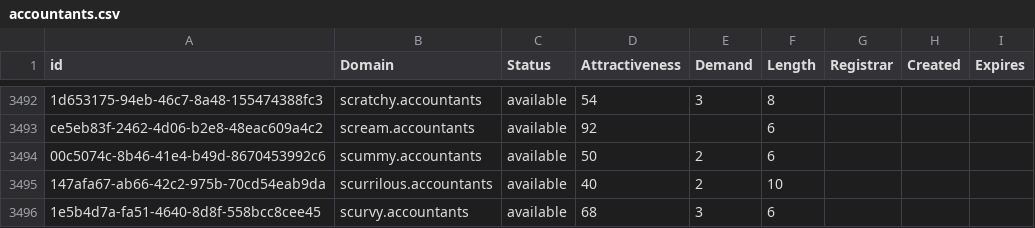
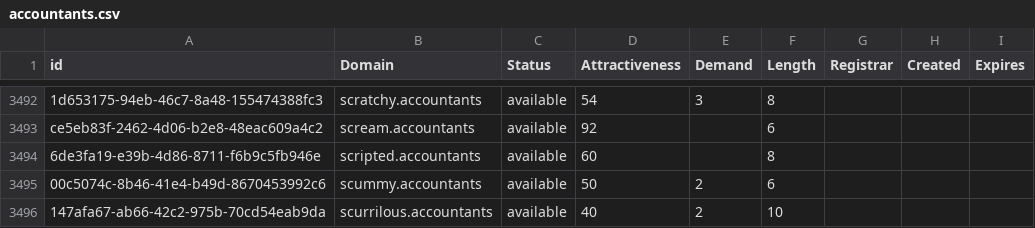
Before and after one commit to UniqueDomains/accountants-oneword-domains, a CSV file: accountants.csv, drawn as a sheet; only a part is shown, gaps mark what is left out; the shorter side is filled out with more unchanged rows; the diff names each change by its address in the sheet, - before the commit and + after, or states it on an @@ line.

Commit message:
Domains update

```diff
--- a/accountants.csv
+++ b/accountants.csv
+row 3494: 6de3fa19-e39b-4d86-8711-f6b9c5fb946e | scripted.accountants | available | 60 |  | 8
```
Also changed, not shown: 2 other files.
